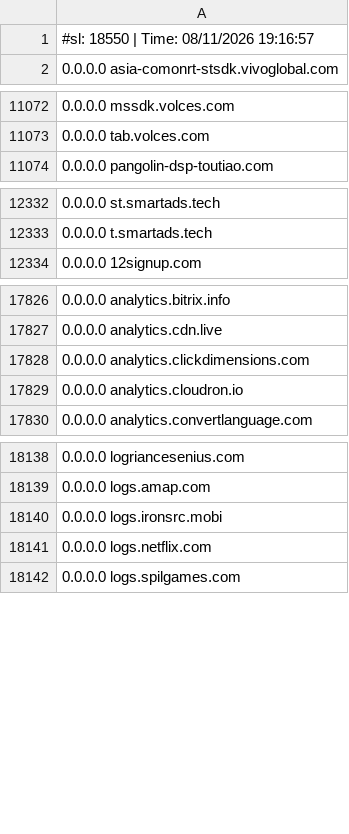
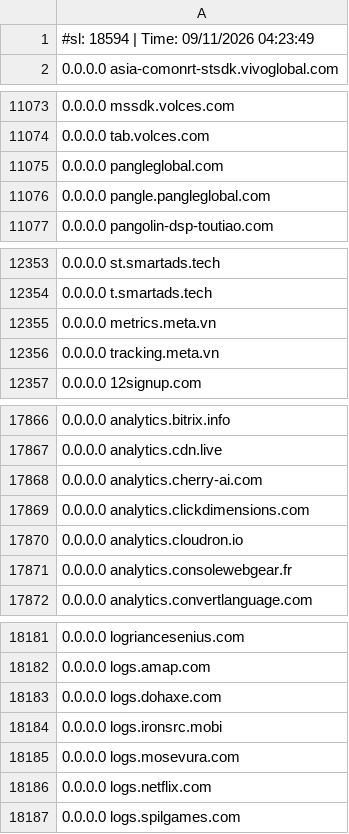
Before and after one commit to Hichiro/itn, a CSV file: hosts.csv, drawn as a sheet; only a part is shown, gaps mark what is left out; the diff covers the shown part only.

```diff
--- a/hosts.csv
+++ b/hosts.csv
@@ -1,2 +1,2 @@
-#sl: 18550 | Time: 08/11/2026 19:16:57
+#sl: 18594 | Time: 09/11/2026 04:23:49
 0.0.0.0 asia-comonrt-stsdk.vivoglobal.com
@@ -11073,2 +11074,4 @@
 0.0.0.0 tab.volces.com
+0.0.0.0 pangleglobal.com
+0.0.0.0 pangle.pangleglobal.com
 0.0.0.0 pangolin-dsp-toutiao.com
@@ -12333,2 +12354,4 @@
 0.0.0.0 t.smartads.tech
+0.0.0.0 metrics.meta.vn
+0.0.0.0 tracking.meta.vn
 0.0.0.0 12signup.com
@@ -17827,4 +17867,6 @@
 0.0.0.0 analytics.cdn.live
+0.0.0.0 analytics.cherry-ai.com
 0.0.0.0 analytics.clickdimensions.com
 0.0.0.0 analytics.cloudron.io
+0.0.0.0 analytics.consolewebgear.fr
 0.0.0.0 analytics.convertlanguage.com
@@ -18139,3 +18182,5 @@
 0.0.0.0 logs.amap.com
+0.0.0.0 logs.dohaxe.com
 0.0.0.0 logs.ironsrc.mobi
+0.0.0.0 logs.mosevura.com
 0.0.0.0 logs.netflix.com
```
Also changed, not shown: 38 added rows and 1 moved row elsewhere in this file.
